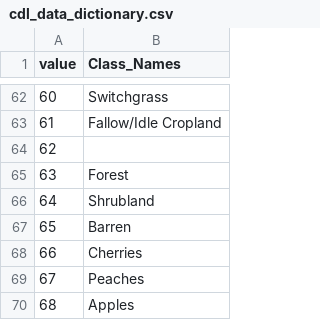
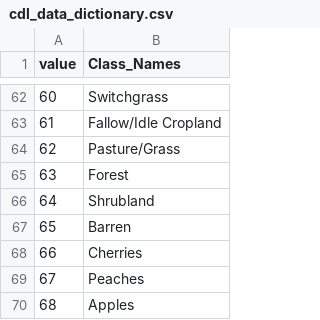
Before and after one commit to brady-lamson/math_5960_masters_capstone, a CSV file: data/cdl/cdl_data_dictionary.csv, drawn as a sheet; only a part is shown, gaps mark what is left out; the diff names each change by its address in the sheet, - before the commit and + after, or states it on an @@ line.

```diff
--- a/data/cdl/cdl_data_dictionary.csv
+++ b/data/cdl/cdl_data_dictionary.csv
-B64 (Class_Names): (empty)
+B64 (Class_Names): Pasture/Grass
```
Also changed, not shown: data/cdl/cdl_covariates.csv, data/cdl/iowa_cdl_frequency.csv, 30 other files.
